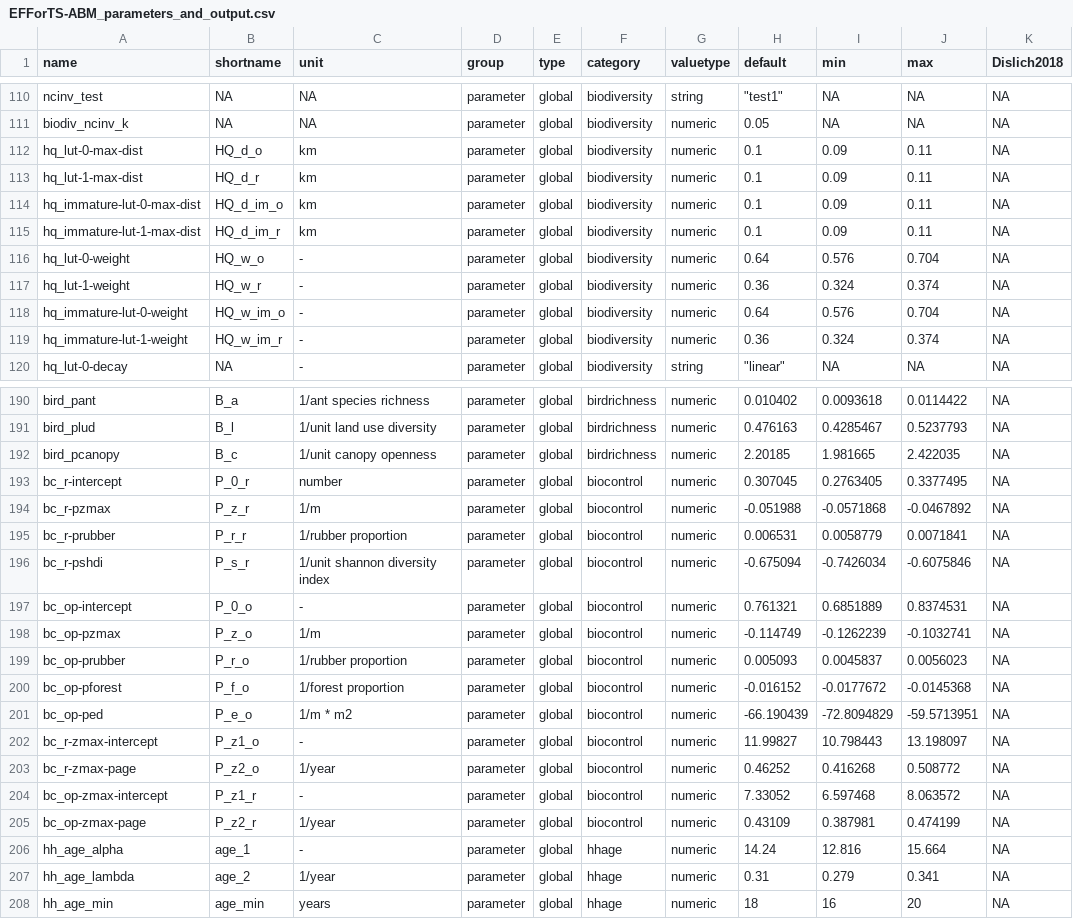
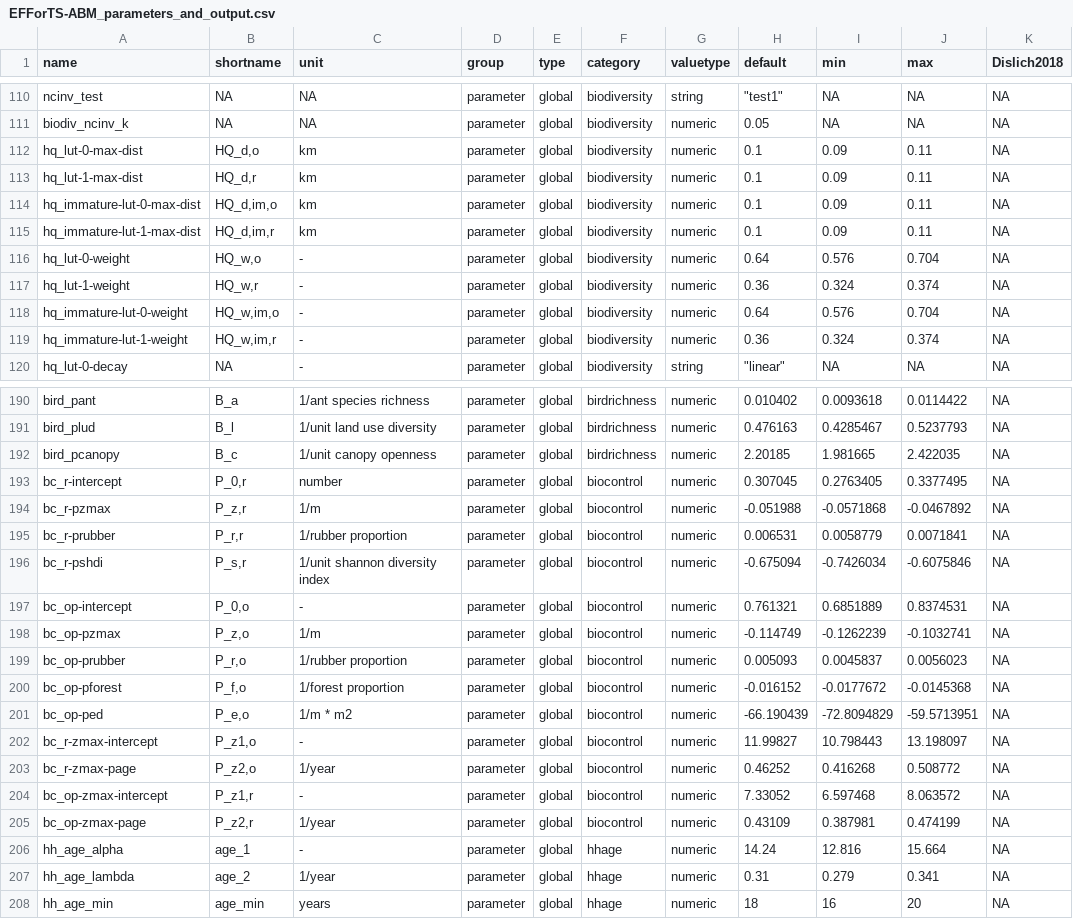
Before and after one commit to EFForTS-B10/Refforts, a CSV file: data_raw/EFForTS-ABM_parameters_and_output.csv, drawn as a sheet; only a part is shown, gaps mark what is left out; the diff covers the shown part only; the diff names each change by its address in the sheet, - before the commit and + after, or states it on an @@ line.

Commit message:
exchange of second index with comma in column shortname

```diff
--- a/data_raw/EFForTS-ABM_parameters_and_output.csv
+++ b/data_raw/EFForTS-ABM_parameters_and_output.csv
-B112 (shortname): HQ_d_o
+B112 (shortname): HQ_d,o
-B113 (shortname): HQ_d_r
+B113 (shortname): HQ_d,r
-B114 (shortname): HQ_d_im_o
+B114 (shortname): HQ_d,im,o
-B115 (shortname): HQ_d_im_r
+B115 (shortname): HQ_d,im,r
-B116 (shortname): HQ_w_o
+B116 (shortname): HQ_w,o
-B117 (shortname): HQ_w_r
+B117 (shortname): HQ_w,r
-B118 (shortname): HQ_w_im_o
+B118 (shortname): HQ_w,im,o
-B119 (shortname): HQ_w_im_r
+B119 (shortname): HQ_w,im,r
-B193 (shortname): P_0_r
+B193 (shortname): P_0,r
-B194 (shortname): P_z_r
+B194 (shortname): P_z,r
-B195 (shortname): P_r_r
+B195 (shortname): P_r,r
-B196 (shortname): P_s_r
+B196 (shortname): P_s,r
-B197 (shortname): P_0_o
+B197 (shortname): P_0,o
-B198 (shortname): P_z_o
+B198 (shortname): P_z,o
-B199 (shortname): P_r_o
+B199 (shortname): P_r,o
-B200 (shortname): P_f_o
+B200 (shortname): P_f,o
-B201 (shortname): P_e_o
+B201 (shortname): P_e,o
-B202 (shortname): P_z1_o
+B202 (shortname): P_z1,o
-B203 (shortname): P_z2_o
+B203 (shortname): P_z2,o
-B204 (shortname): P_z1_r
+B204 (shortname): P_z1,r
-B205 (shortname): P_z2_r
+B205 (shortname): P_z2,r
```
Also changed, not shown: 22 edited cells elsewhere in this file, 1 other file.
